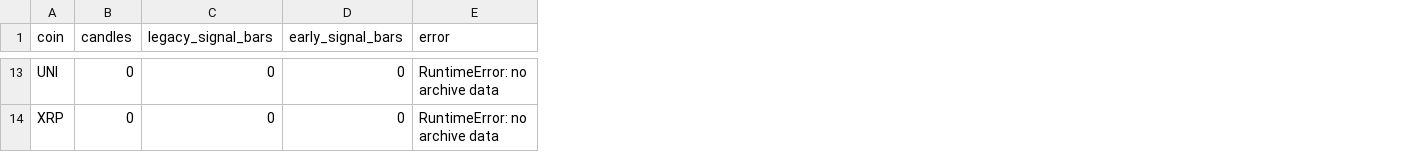
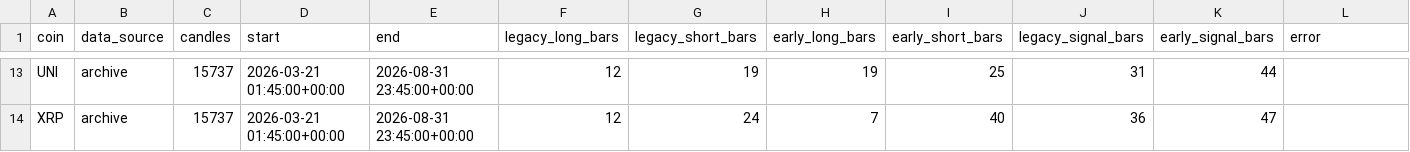
Before and after one commit to samesameagro-droid/sam-edge-v15-v8i, a CSV file: v15_engine_compare_diagnostics.csv, drawn as a sheet; only a part is shown, gaps mark what is left out; addresses are those after the commit; the diff covers the shown part only; the diff names each change by its address in the sheet, - before the commit and + after, or states it on an @@ line.

```diff
--- a/v15_engine_compare_diagnostics.csv
+++ b/v15_engine_compare_diagnostics.csv
+column B (data_source), rows 13-14: archive | archive
+column D (start), rows 13-14: 2026-03-21 01:45:00+00:00 | 2026-03-21 01:45:00+00:00
+column E (end), rows 13-14: 2026-08-31 23:45:00+00:00 | 2026-08-31 23:45:00+00:00
+column F (legacy_long_bars), rows 13-14: 12 | 12
+column G (legacy_short_bars), rows 13-14: 19 | 24
+column H (early_long_bars), rows 13-14: 19 | 7
+column I (early_short_bars), rows 13-14: 25 | 40
-C13:C14 (candles): 0
+C13:C14 (candles): 15737
-J13 (legacy_signal_bars): 0
+J13 (legacy_signal_bars): 31
-K13 (early_signal_bars): 0
+K13 (early_signal_bars): 44
-L13:L14 (error): RuntimeError: no archive data
+L13:L14 (error): (empty)
-J14 (legacy_signal_bars): 0
+J14 (legacy_signal_bars): 36
-K14 (early_signal_bars): 0
+K14 (early_signal_bars): 47
```
Also changed, not shown: 44 edited cells elsewhere in this file, v15_engine_compare_results.csv, 1 other file.
